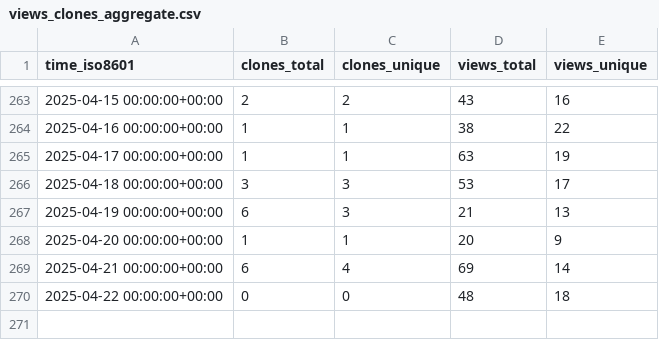
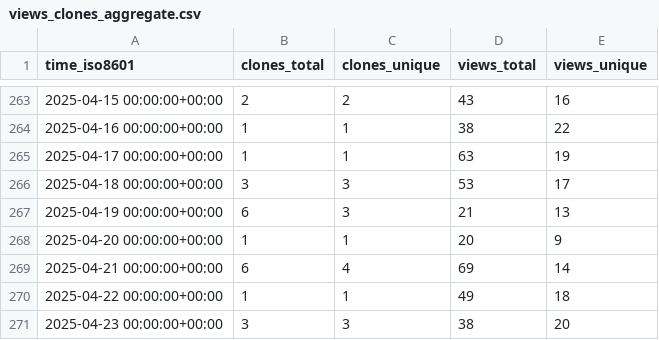
Before and after one commit to peff74/esp8266_OLED_HW-364A, a CSV file: peff74/esp8266_OLED_HW-364A/ghrs-data/views_clones_aggregate.csv, drawn as a sheet; only a part is shown, gaps mark what is left out.

```diff
--- a/peff74/esp8266_OLED_HW-364A/ghrs-data/views_clones_aggregate.csv
+++ b/peff74/esp8266_OLED_HW-364A/ghrs-data/views_clones_aggregate.csv
@@ -269,2 +269,3 @@ time_iso8601,clones_total,clones_unique,views_total,views_unique
 2025-04-21 00:00:00+00:00,6,4,69,14
-2025-04-22 00:00:00+00:00,0,0,48,18
+2025-04-22 00:00:00+00:00,1,1,49,18
+2025-04-23 00:00:00+00:00,3,3,38,20
```
Also changed, not shown: 1 other file.
